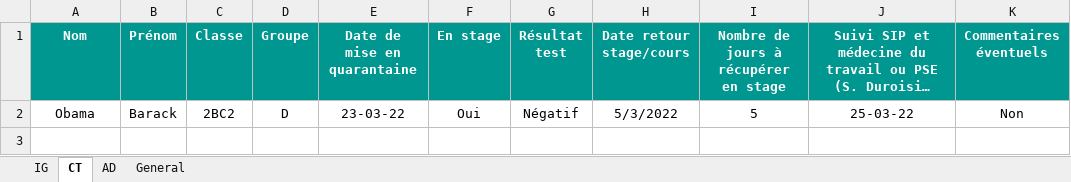
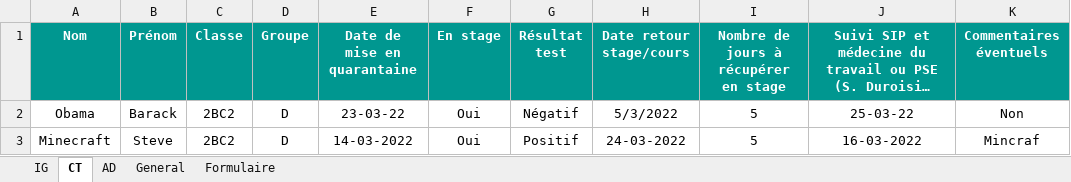
Before and after one commit to Thisma08/ProjetCovid, an Excel workbook: ProjetCovid.xlsm, sheet CT, drawn as a sheet; long unchanged cells end in …; values as stored, in another font and other column widths than the file's, no borders; table styles not drawn; the diff names each change by its address in the sheet, - before the commit and + after, or states it on an @@ line.

Commit message:
Formulaire pdf générable + triage des tableaux par ordre alphabétique

```diff
--- a/ProjetCovid.xlsm (sheet CT)
+++ b/ProjetCovid.xlsm (sheet CT)
+sheet tab: Formulaire
+row 3: Minecraft | Steve | 2BC2 | D | 14-03-2022 | Oui | Positif | 24-03-2022 | 5 | 16-03-2022 | Mincraf
```
Also changed, not shown: sheet General, sheet IG, sheet AD, charts or pictures.
